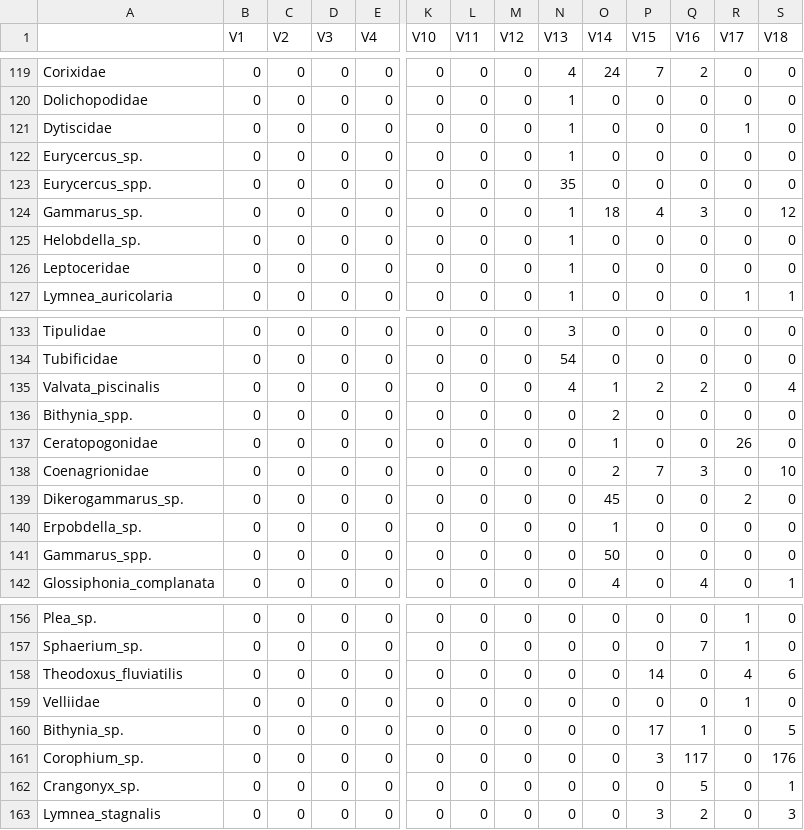
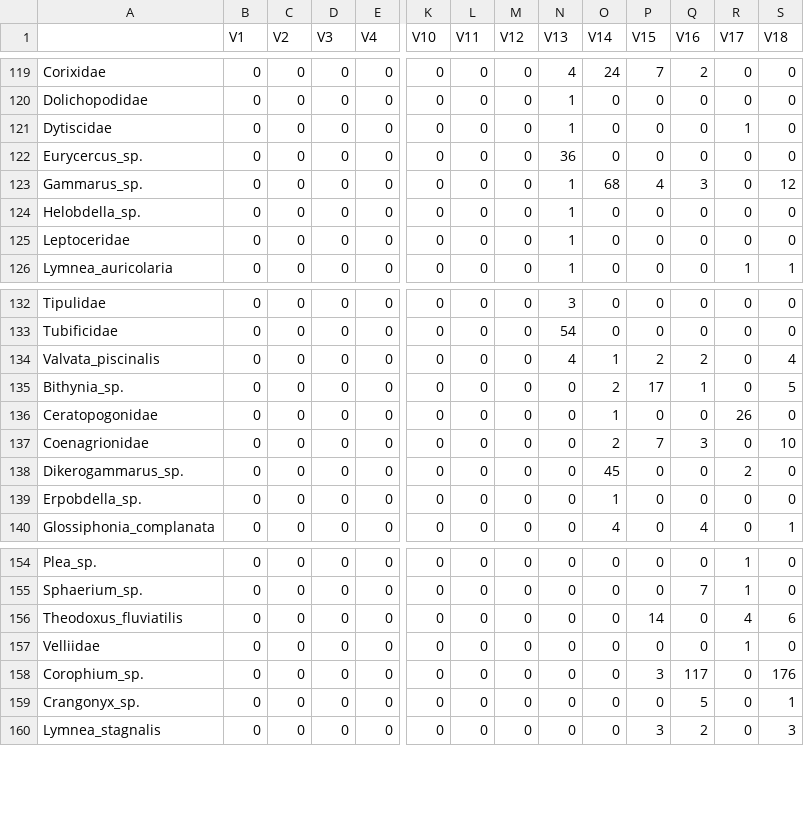
Before and after one commit to mbenucci/Dv_Gz_MATI, a CSV file: R_outputs/Data_summary_table.csv, drawn as a sheet; only a part is shown, gaps mark what is left out; removed rows and columns are numbered as before the commit, all else as after; rows hold the shown columns only; the diff names each change by its address in the sheet, - before the commit and + after, or states it on an @@ line.

Commit message:
run after typos correction

```diff
--- a/R_outputs/Data_summary_table.csv
+++ b/R_outputs/Data_summary_table.csv
-N122 (V13): 1
+N122 (V13): 36
-row 123: Eurycercus_spp. | 0 | 0 | 0 | 0 | 0 | 0 | 0 | 35 | 0 | 0 | 0 | 0 | 0
-O123 (V14): 18
+O123 (V14): 68
-A135: Bithynia_spp.
+A135: Bithynia_sp.
-P135 (V15): 0
+P135 (V15): 17
-Q135 (V16): 0
+Q135 (V16): 1
-S135 (V18): 0
+S135 (V18): 5
-row 141: Gammarus_spp. | 0 | 0 | 0 | 0 | 0 | 0 | 0 | 0 | 50 | 0 | 0 | 0 | 0
-row 160: Bithynia_sp. | 0 | 0 | 0 | 0 | 0 | 0 | 0 | 0 | 0 | 17 | 1 | 0 | 5
```
Also changed, not shown: 13 other files.
